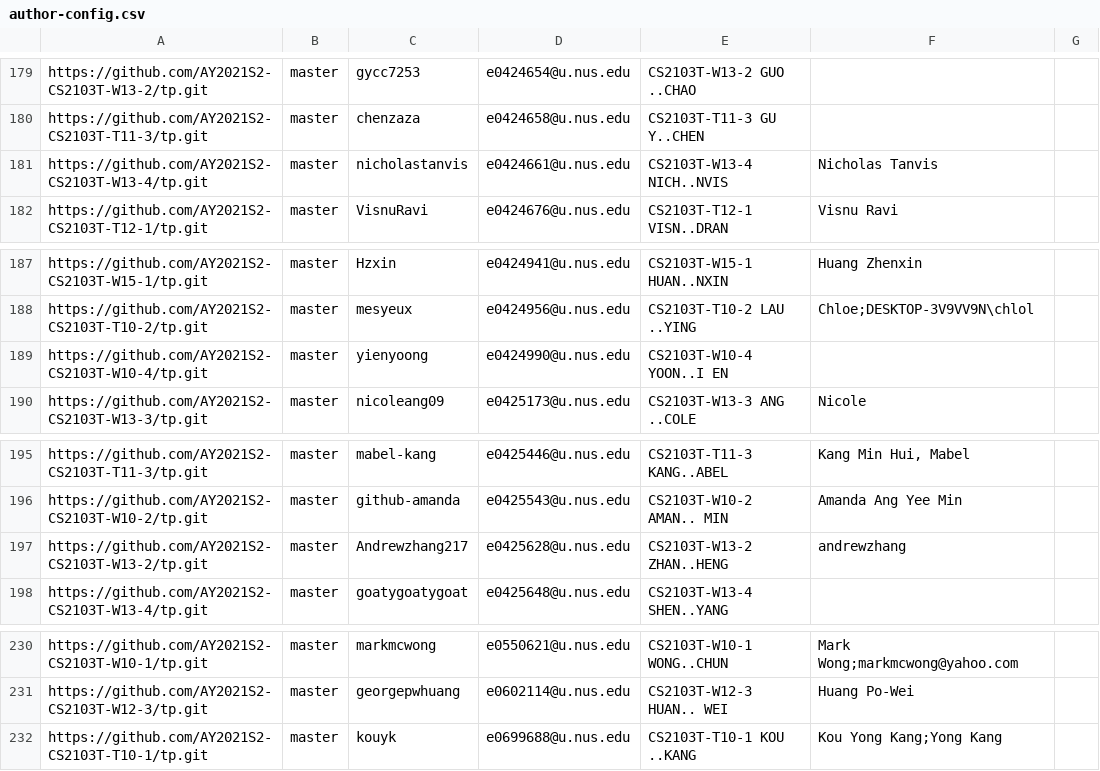
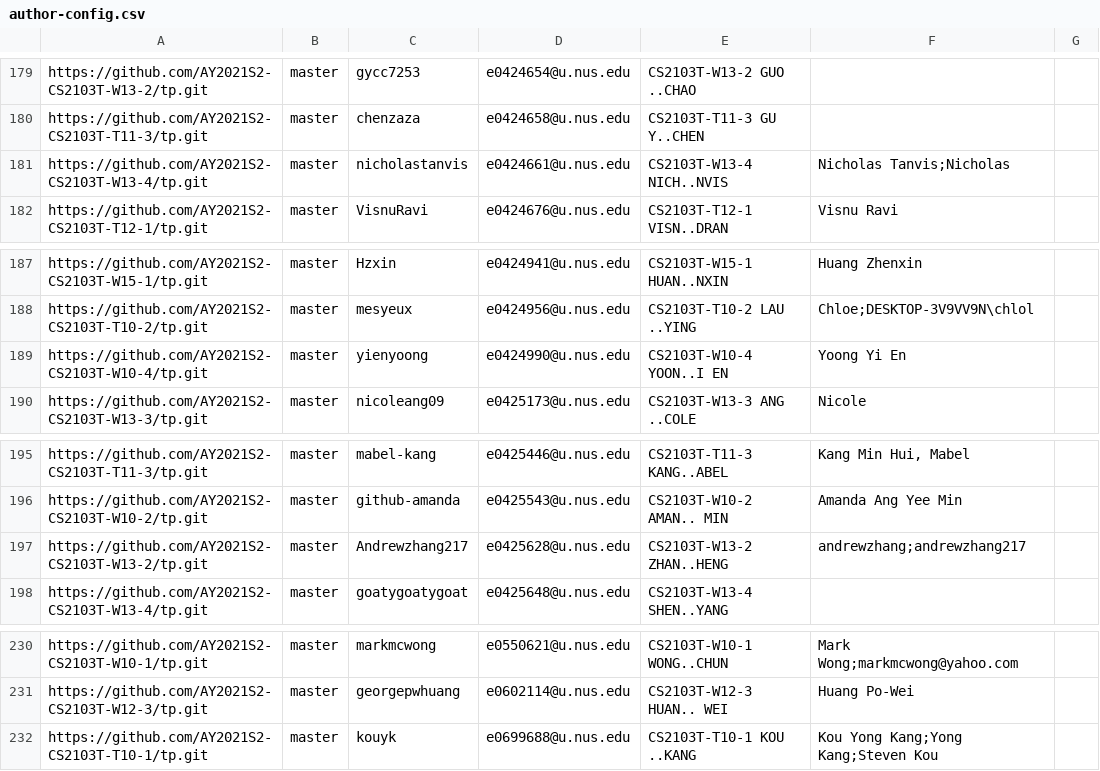
Before and after one commit to nus-cs2103-AY2021S2/tp-dashboard, a CSV file: configs/author-config.csv, drawn as a sheet; only a part is shown, gaps mark what is left out; the diff covers the shown part only.

```diff
--- a/configs/author-config.csv
+++ b/configs/author-config.csv
@@ -180,3 +180,3 @@ https://github.com/AY2021S2-CS2103T-W13-2/tp.git,master,gycc7253,e0424654@u.nus.
 https://github.com/AY2021S2-CS2103T-T11-3/tp.git,master,chenzaza,e0424658@u.nus.edu,CS2103T-T11-3 GU Y..CHEN,,
-https://github.com/AY2021S2-CS2103T-W13-4/tp.git,master,nicholastanvis,e0424661@u.nus.edu,CS2103T-W13-4 NICH..NVIS,Nicholas Tanvis,
+https://github.com/AY2021S2-CS2103T-W13-4/tp.git,master,nicholastanvis,e0424661@u.nus.edu,CS2103T-W13-4 NICH..NVIS,Nicholas Tanvis;Nicholas,
 https://github.com/AY2021S2-CS2103T-T12-1/tp.git,master,VisnuRavi,e0424676@u.nus.edu,CS2103T-T12-1 VISN..DRAN,Visnu Ravi,
@@ -188,3 +188,3 @@ https://github.com/AY2021S2-CS2103T-W15-1/tp.git,master,Hzxin,e0424941@u.nus.edu
 https://github.com/AY2021S2-CS2103T-T10-2/tp.git,master,mesyeux,e0424956@u.nus.edu,CS2103T-T10-2 LAU ..YING,Chloe;DESKTOP-3V9VV9N\chlol,
-https://github.com/AY2021S2-CS2103T-W10-4/tp.git,master,yienyoong,e0424990@u.nus.edu,CS2103T-W10-4 YOON..I EN,,
+https://github.com/AY2021S2-CS2103T-W10-4/tp.git,master,yienyoong,e0424990@u.nus.edu,CS2103T-W10-4 YOON..I EN,Yoong Yi En,
 https://github.com/AY2021S2-CS2103T-W13-3/tp.git,master,nicoleang09,e0425173@u.nus.edu,CS2103T-W13-3 ANG ..COLE,Nicole,
@@ -196,3 +196,3 @@ https://github.com/AY2021S2-CS2103T-T11-3/tp.git,master,mabel-kang,e0425446@u.nu
 https://github.com/AY2021S2-CS2103T-W10-2/tp.git,master,github-amanda,e0425543@u.nus.edu,CS2103T-W10-2 AMAN.. MIN,Amanda Ang Yee Min,
-https://github.com/AY2021S2-CS2103T-W13-2/tp.git,master,Andrewzhang217,e0425628@u.nus.edu,CS2103T-W13-2 ZHAN..HENG,andrewzhang,
+https://github.com/AY2021S2-CS2103T-W13-2/tp.git,master,Andrewzhang217,e0425628@u.nus.edu,CS2103T-W13-2 ZHAN..HENG,andrewzhang;andrewzhang217,
 https://github.com/AY2021S2-CS2103T-W13-4/tp.git,master,goatygoatygoat,e0425648@u.nus.edu,CS2103T-W13-4 SHEN..YANG,,
@@ -231,2 +231,2 @@ https://github.com/AY2021S2-CS2103T-W10-1/tp.git,master,markmcwong,e0550621@u.nu
 https://github.com/AY2021S2-CS2103T-W12-3/tp.git,master,georgepwhuang,e0602114@u.nus.edu,CS2103T-W12-3 HUAN.. WEI,Huang Po-Wei,
-https://github.com/AY2021S2-CS2103T-T10-1/tp.git,master,kouyk,e0699688@u.nus.edu,CS2103T-T10-1 KOU ..KANG,Kou Yong Kang;Yong Kang,
+https://github.com/AY2021S2-CS2103T-T10-1/tp.git,master,kouyk,e0699688@u.nus.edu,CS2103T-T10-1 KOU ..KANG,Kou Yong Kang;Yong Kang;Steven Kou,
```
Also changed, not shown: 5 edited cells elsewhere in this file.
